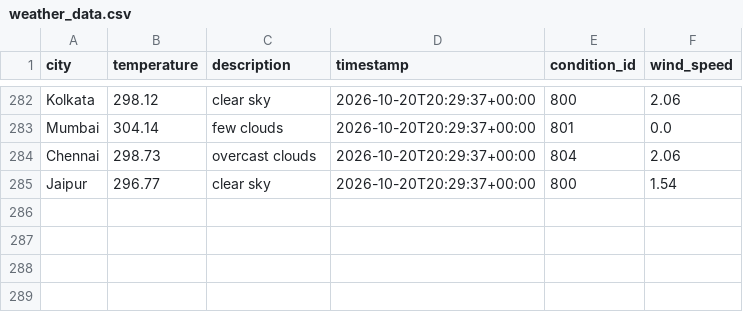
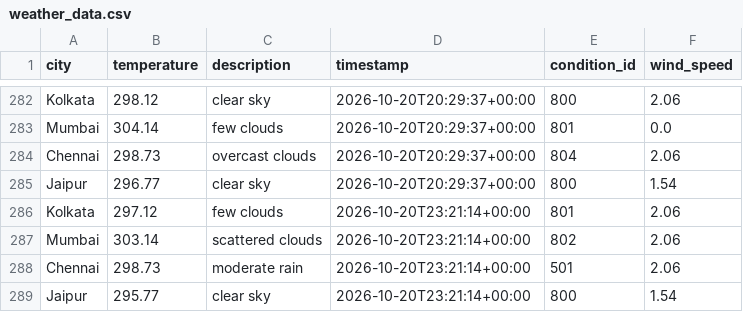
Before and after one commit to Niyanthri24/Weather-Data-Prediction, a CSV file: data/weather_data.csv, drawn as a sheet; only a part is shown, gaps mark what is left out.

```diff
--- a/data/weather_data.csv
+++ b/data/weather_data.csv
@@ -285 +285,5 @@ Chennai,298.73,overcast clouds,2026-10-20T20:29:37+00:00,804,2.06
 Jaipur,296.77,clear sky,2026-10-20T20:29:37+00:00,800,1.54
+Kolkata,297.12,few clouds,2026-10-20T23:21:14+00:00,801,2.06
+Mumbai,303.14,scattered clouds,2026-10-20T23:21:14+00:00,802,2.06
+Chennai,298.73,moderate rain,2026-10-20T23:21:14+00:00,501,2.06
+Jaipur,295.77,clear sky,2026-10-20T23:21:14+00:00,800,1.54
```
